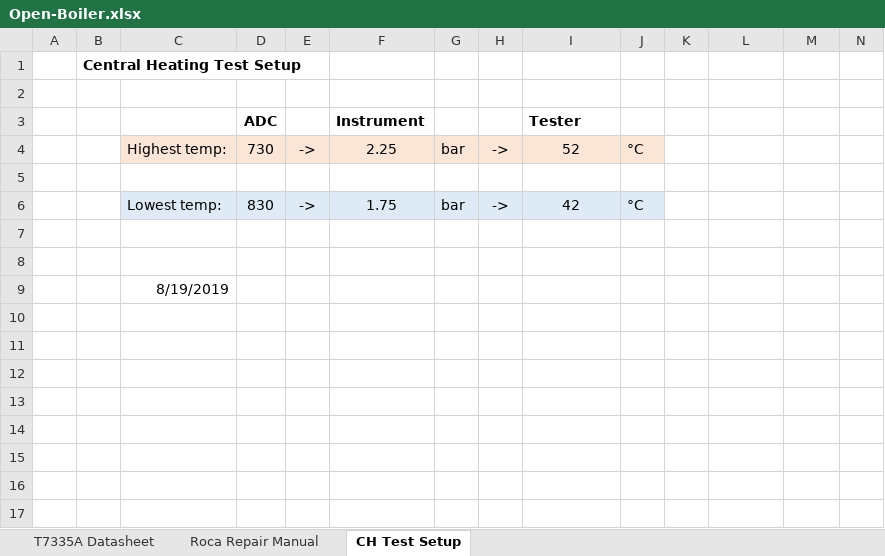
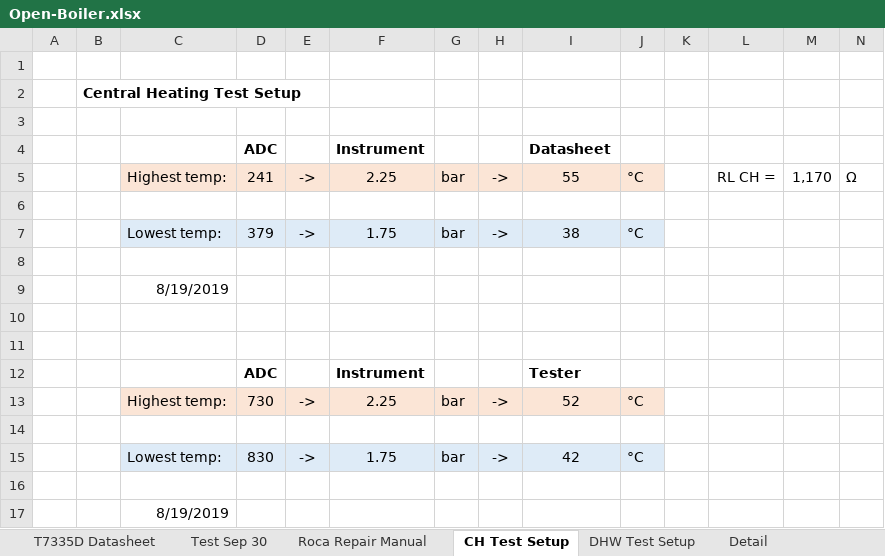
Before and after one commit to casanovg/open-boiler, an Excel workbook: electronics/worksheets/Open-Boiler.xlsx, sheet CH Test Setup, drawn as a sheet; values as stored, in another font and other column widths than the file's, no borders; removed rows and columns are numbered as before the commit, all else as after; the diff names each change by its address in the sheet, - before the commit and + after, or states it on an @@ line.

```diff
--- a/electronics/worksheets/Open-Boiler.xlsx (sheet CH Test Setup)
+++ b/electronics/worksheets/Open-Boiler.xlsx (sheet CH Test Setup)
-sheet tab: T7335A Datasheet
+sheet tab: T7335D Datasheet
+sheet tab: Test Sep 30
+sheet tab: DHW Test Setup
+sheet tab: Detail
+row 1: (empty)
+row 3: (empty)
+row 4:  |  |  | ADC |  | Instrument |  |  | Datasheet
+row 5:  |  | Highest temp: | 241 | -> | 2.25 | bar | -> | 55 | °C |  | RL CH = | 1,170 | Ω
+row 6: (empty)
+row 7:  |  | Lowest temp: | 379 | -> | 1.75 | bar | -> | 38 | °C
+row 8: (empty)
+row 9:  |  | 8/19/2019
+row 10: (empty)
-row 7: (empty)
```
Also changed, not shown: other sheet tabs, charts or pictures, 21 other files.
